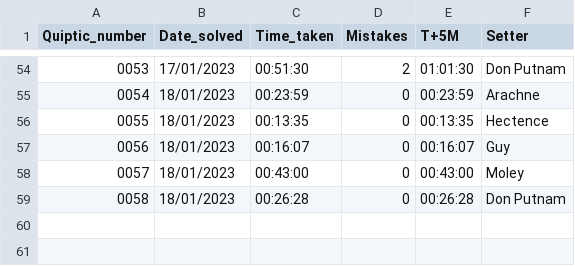
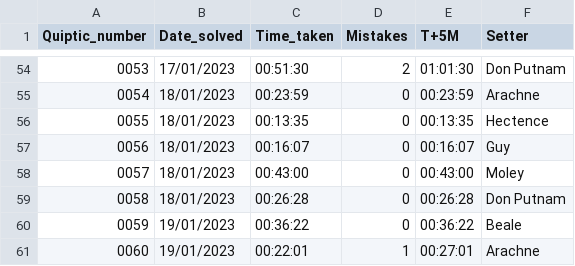
Before and after one commit to AngusRobinson/Crosswords, a CSV file: Quiptic_tracker.csv, drawn as a sheet; only a part is shown, gaps mark what is left out; the diff names each change by its address in the sheet, - before the commit and + after, or states it on an @@ line.

Commit message:
Q60

```diff
--- a/Quiptic_tracker.csv
+++ b/Quiptic_tracker.csv
+row 60: 0059 | 19/01/2023 | 00:36:22 | 0 | 00:36:22 | Beale
+row 61: 0060 | 19/01/2023 | 00:22:01 | 1 | 00:27:01 | Arachne
```
